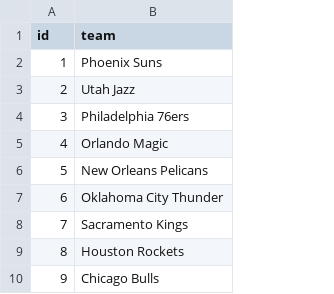
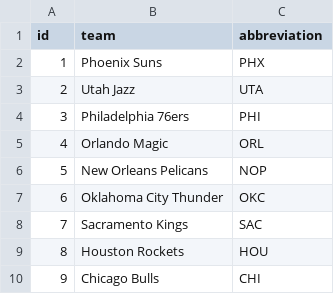
Before and after one commit to ericgassel/cs257, a CSV file: webapp/csv-data/team.csv, drawn as a sheet; only a part is shown; the diff names each change by its address in the sheet, - before the commit and + after, or states it on an @@ line.

Commit message:
added abbreviations

```diff
--- a/webapp/csv-data/team.csv
+++ b/webapp/csv-data/team.csv
+column C (abbreviation), rows 2-10: PHX | UTA | PHI | ORL | NOP | OKC | SAC | HOU | CHI
```
